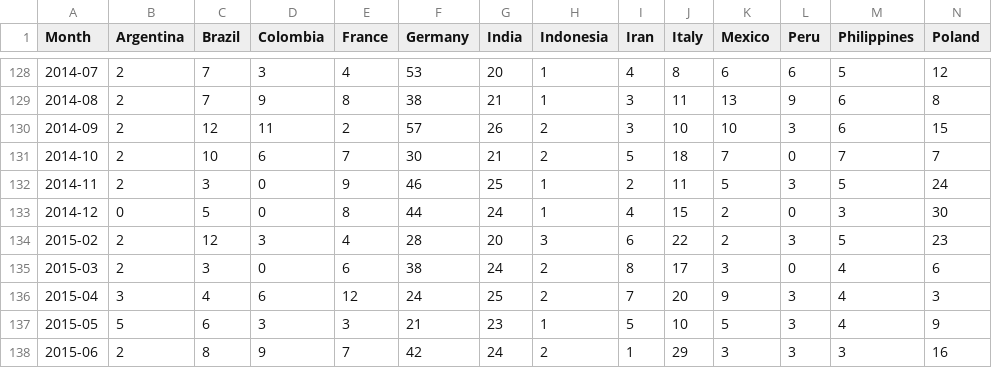
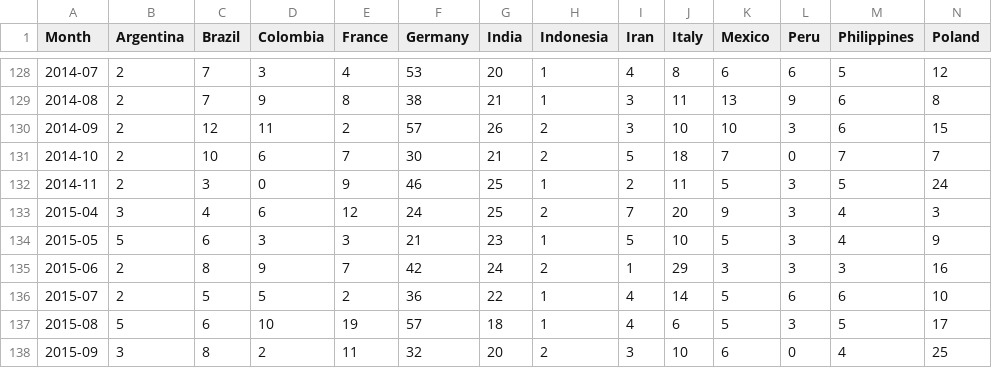
Before and after one commit to Valdineynascimento/datasets, a CSV file: docs/Online_Learning_Data.csv, drawn as a sheet; only a part is shown, gaps mark what is left out; the shorter side is filled out with more unchanged rows; rows hold the shown columns only; the diff names each change by its address in the sheet, - before the commit and + after, or states it on an @@ line.

Commit message:
"Novo"

```diff
--- a/docs/Online_Learning_Data.csv
+++ b/docs/Online_Learning_Data.csv
-row 133: 2014-12 | 0 | 5 | 0 | 8 | 44 | 24 | 1 | 4 | 15 | 2 | 0 | 3 | 30
-row 134: 2015-02 | 2 | 12 | 3 | 4 | 28 | 20 | 3 | 6 | 22 | 2 | 3 | 5 | 23
-row 135: 2015-03 | 2 | 3 | 0 | 6 | 38 | 24 | 2 | 8 | 17 | 3 | 0 | 4 | 6
```
